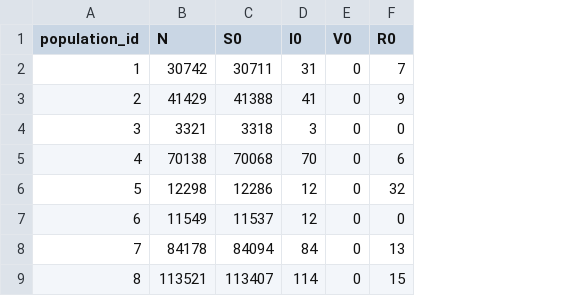
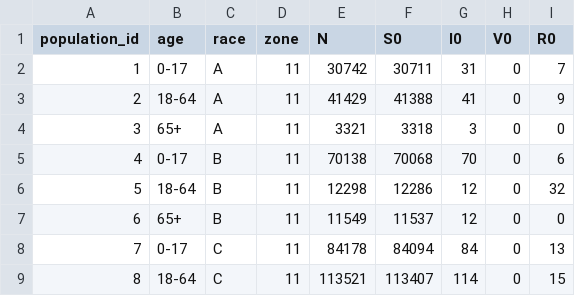
Before and after one commit to RESUME-Epi/MetaRVM, a CSV file: inst/extdata/population_init_n24.csv, drawn as a sheet; only a part is shown; the diff names each change by its address in the sheet, - before the commit and + after, or states it on an @@ line.

```diff
--- a/inst/extdata/population_init_n24.csv
+++ b/inst/extdata/population_init_n24.csv
+column B (age), rows 2-9: 0-17 | 18-64 | 65+ | 0-17 | 18-64 | 65+ | 0-17 | 18-64
+column C (race), rows 2-9: A | A | A | B | B | B | C | C
+column D (zone), rows 2-9: all 11
```
Also changed, not shown: 21 other files.
